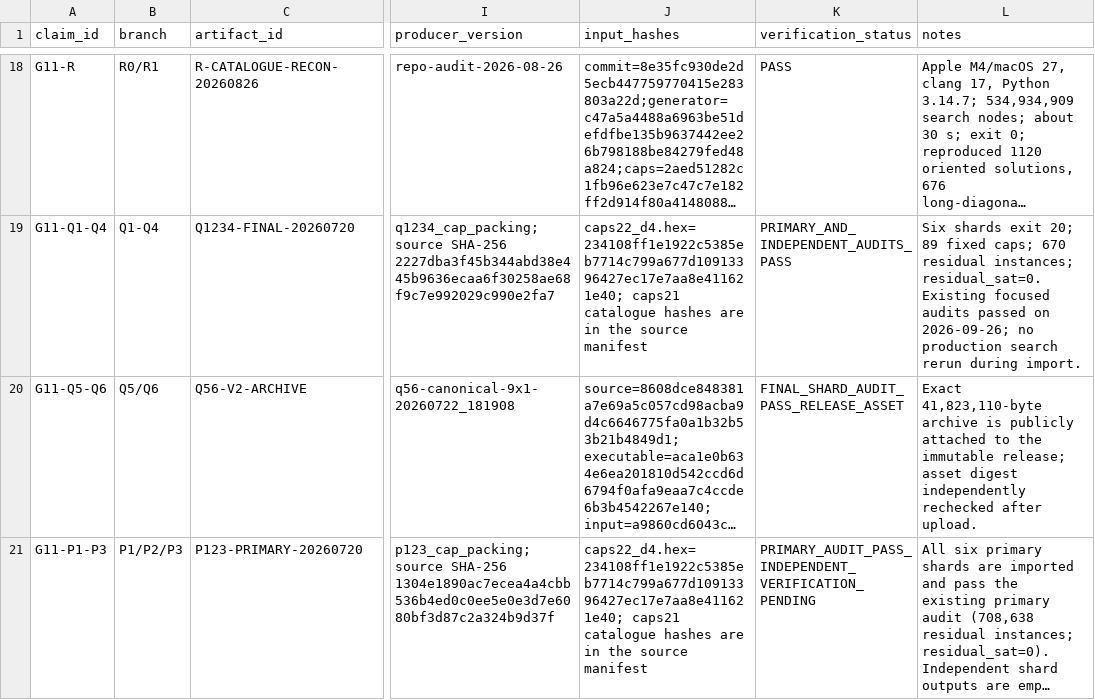
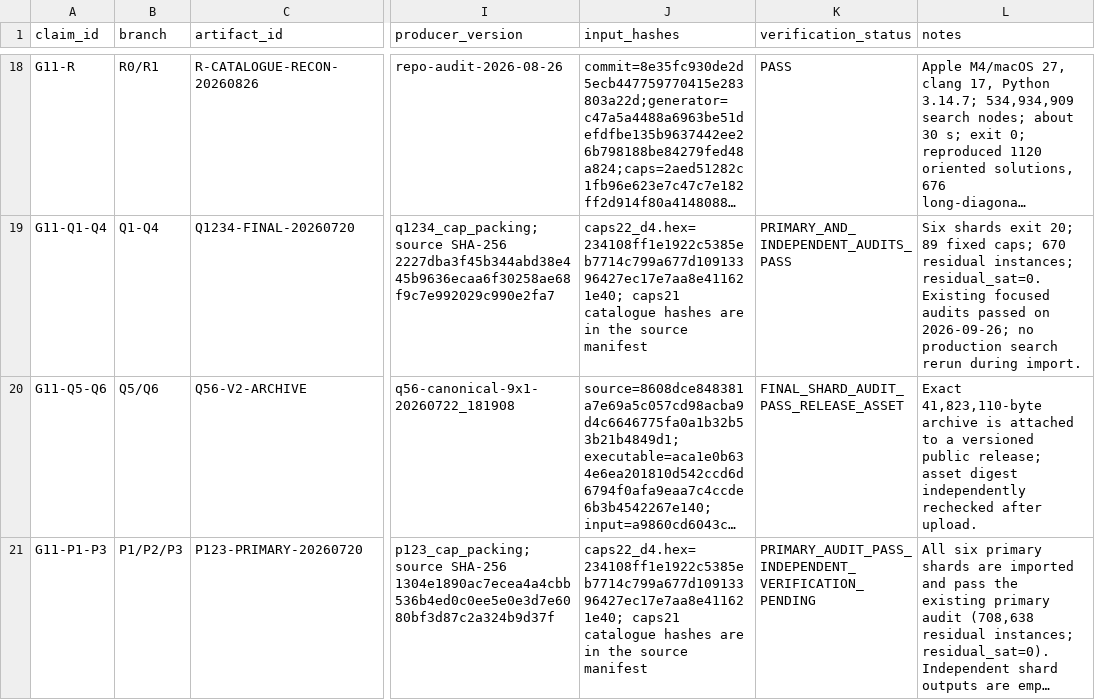
Before and after one commit to donghaoxuan13818851792-code/no-three-in-line-colourings, a TSV file: manifests/artifact_manifest.tsv, drawn as a sheet; only a part is shown, gaps mark what is left out; long unchanged cells end in …; the diff names each change by its address in the sheet, - before the commit and + after, or states it on an @@ line.

Commit message:
Clarify Q5/Q6 status and release metadata

```diff
--- a/manifests/artifact_manifest.tsv
+++ b/manifests/artifact_manifest.tsv
-L20 (notes): …archive is publicly attached to the immutable release; asset…
+L20 (notes): …archive is attached to a versioned public release; asset…
```
Also changed, not shown: 6 other files.
